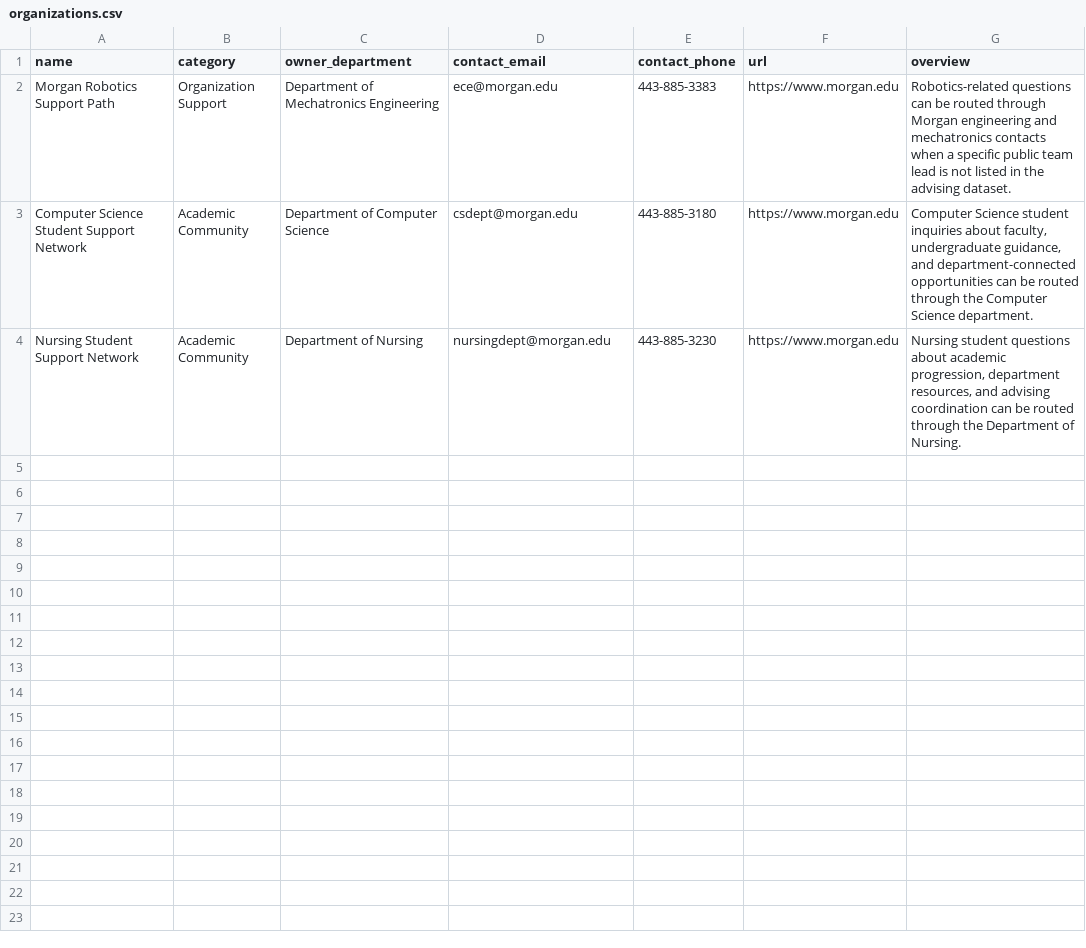
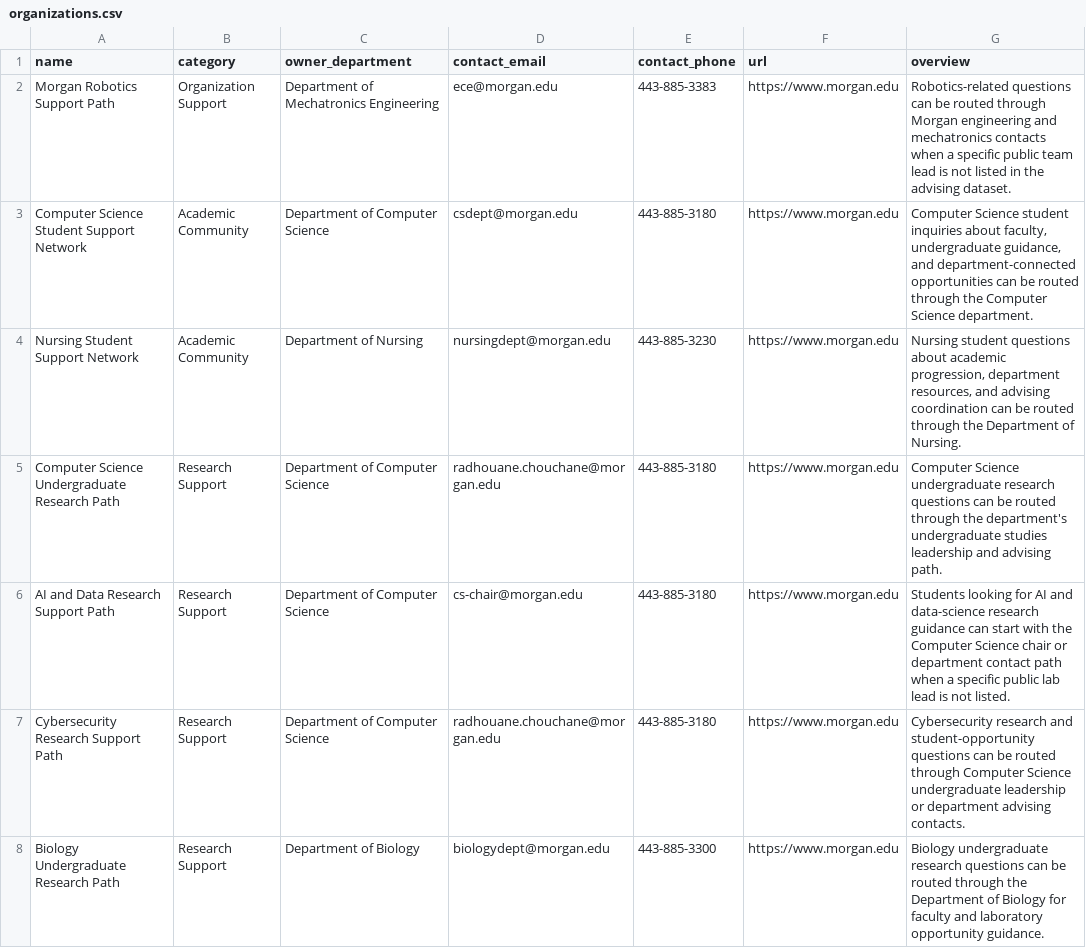
Before and after one commit to Morgan-Computer-Science/cosc-490-senior-project-team-9-project-3, a CSV file: backend/data/organizations.csv, drawn as a sheet.

Commit message:
Deepen Morgan entities and support-path coverage

```diff
--- a/backend/data/organizations.csv
+++ b/backend/data/organizations.csv
@@ -4 +4,5 @@ Computer Science Student Support Network,Academic Community,Department of Comput
 Nursing Student Support Network,Academic Community,Department of Nursing,nursingdept@morgan.edu,443-885-3230,https://www.morgan.edu,"Nursing student questions about academic progression, department resources, and advising coordination can be routed through the Department of Nursing."
+Computer Science Undergraduate Research Path,Research Support,Department of Computer Science,radhouane.chouchane@morgan.edu,443-885-3180,https://www.morgan.edu,"Computer Science undergraduate research questions can be routed through the department's undergraduate studies leadership and advising path."
+AI and Data Research Support Path,Research Support,Department of Computer Science,cs-chair@morgan.edu,443-885-3180,https://www.morgan.edu,"Students looking for AI and data-science research guidance can start with the Computer Science chair or department contact path when a specific public lab lead is not listed."
+Cybersecurity Research Support Path,Research Support,Department of Computer Science,radhouane.chouchane@morgan.edu,443-885-3180,https://www.morgan.edu,"Cybersecurity research and student-opportunity questions can be routed through Computer Science undergraduate leadership or department advising contacts."
+Biology Undergraduate Research Path,Research Support,Department of Biology,biologydept@morgan.edu,443-885-3300,https://www.morgan.edu,"Biology undergraduate research questions can be routed through the Department of Biology for faculty and laboratory opportunity guidance."
```
Also changed, not shown: backend/data/offices.csv, 5 other files.
